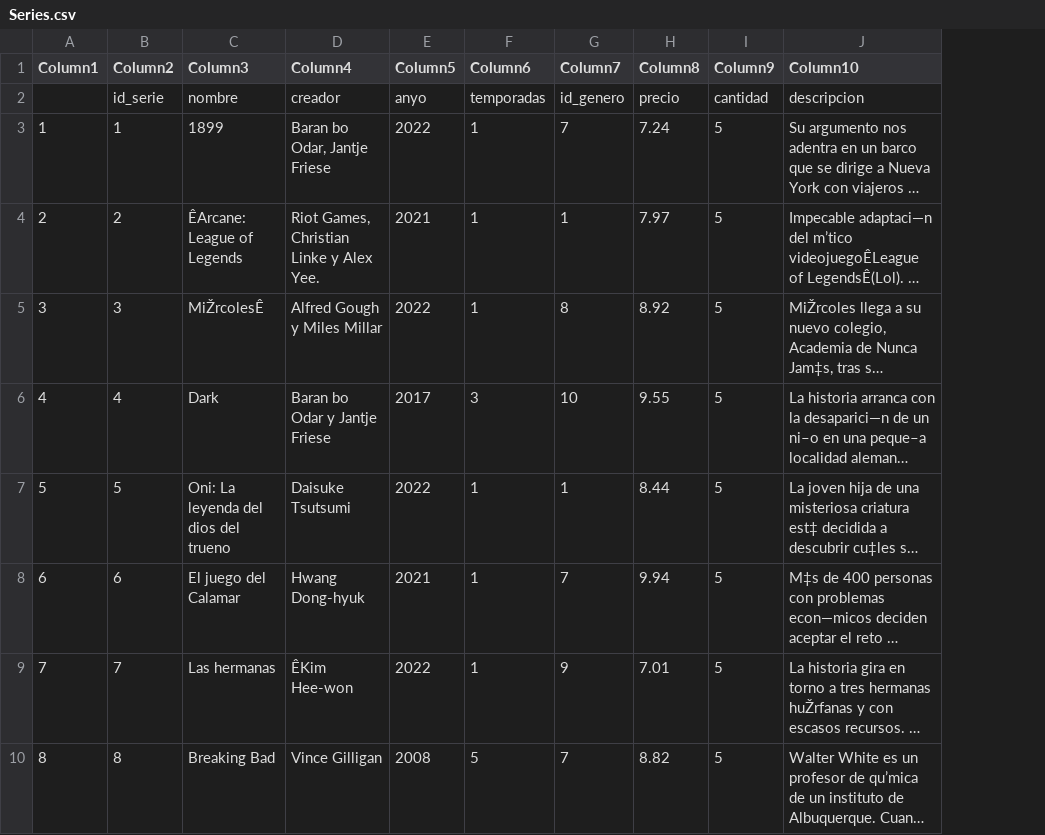
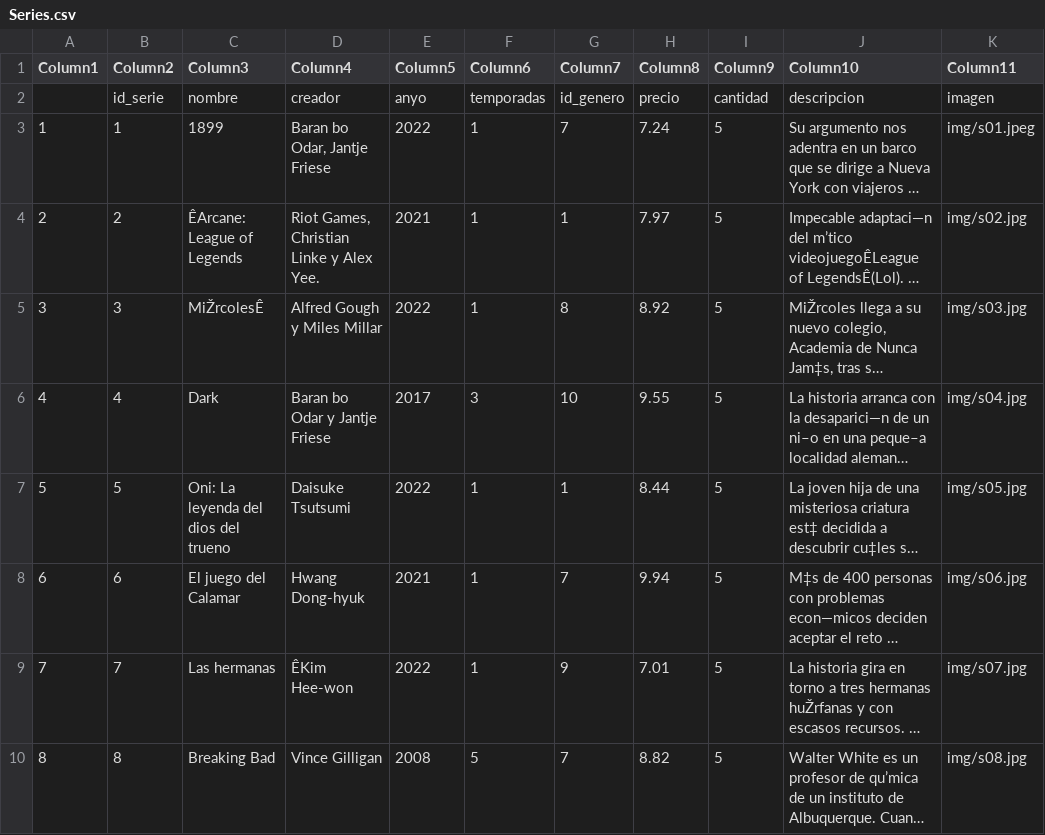
Before and after one commit to IkerOrrantia/Proyecto-VideoClub-B01, a CSV file: PruebaGit/Data/Series.csv, drawn as a sheet; only a part is shown; long unchanged cells end in …; the diff names each change by its address in the sheet, - before the commit and + after, or states it on an @@ line.

```diff
--- a/PruebaGit/Data/Series.csv
+++ b/PruebaGit/Data/Series.csv
+column K (Column11), rows 2-10: imagen | img/s01.jpeg | img/s02.jpg | img/s03.jpg | img/s04.jpg | img/s05.jpg | img/s06.jpg | img/s07.jpg | img/s08.jpg
```
Also changed, not shown: 2 other files.
